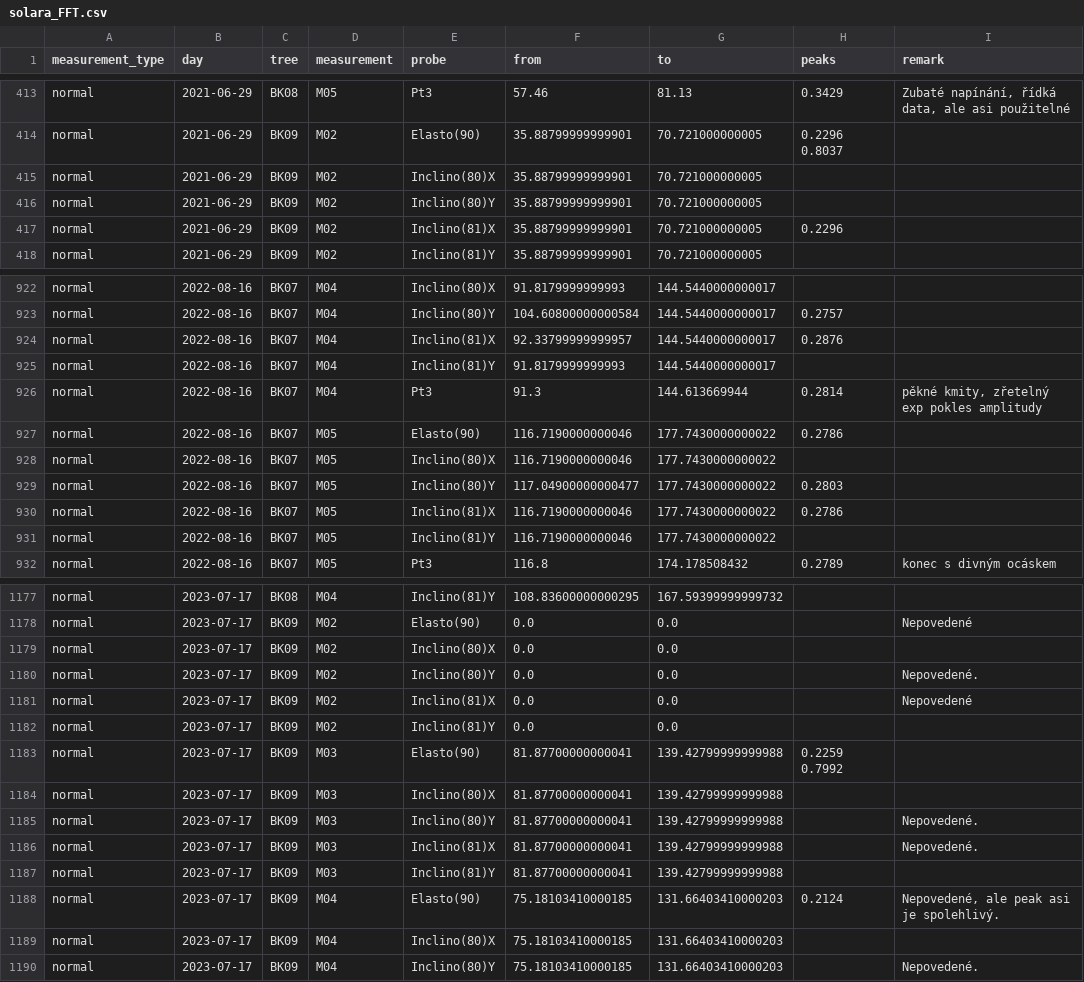
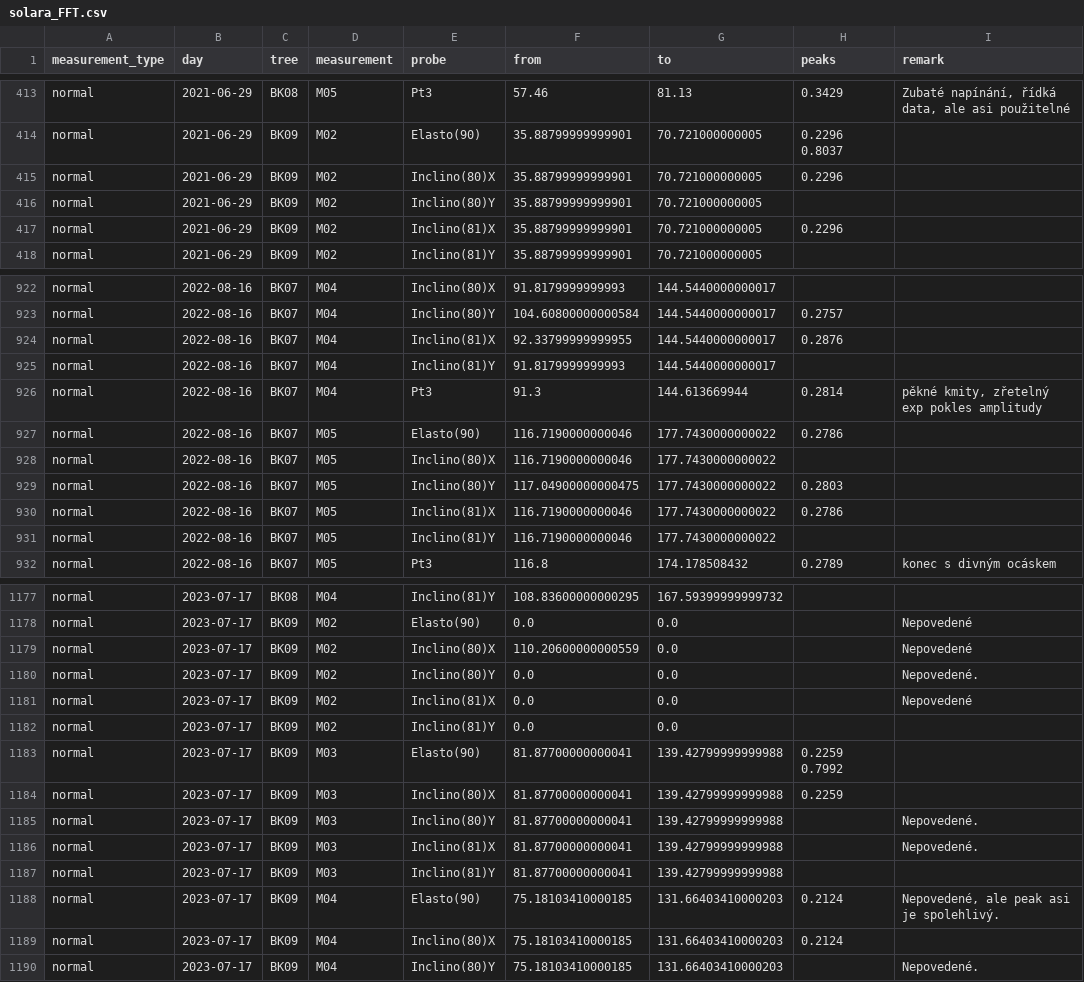
Before and after one commit to arborist-mendelu/dynatree, a CSV file: csv/solara_FFT.csv, drawn as a sheet; only a part is shown, gaps mark what is left out; the diff covers the shown part only.

```diff
--- a/csv/solara_FFT.csv
+++ b/csv/solara_FFT.csv
@@ -414,3 +414,3 @@ normal,2021-06-29,BK08,M05,Pt3,57.46,81.13, 0.3429,"Zubaté napínání, řídk
 normal,2021-06-29,BK09,M02,Elasto(90),35.88799999999901,70.721000000005, 0.2296 0.8037,
-normal,2021-06-29,BK09,M02,Inclino(80)X,35.88799999999901,70.721000000005,,
+normal,2021-06-29,BK09,M02,Inclino(80)X,35.88799999999901,70.721000000005, 0.2296,
 normal,2021-06-29,BK09,M02,Inclino(80)Y,35.88799999999901,70.721000000005,,
@@ -923,3 +923,3 @@ normal,2022-08-16,BK07,M04,Inclino(80)X,91.8179999999993,144.5440000000017,,
 normal,2022-08-16,BK07,M04,Inclino(80)Y,104.60800000000584,144.5440000000017, 0.2757,
-normal,2022-08-16,BK07,M04,Inclino(81)X,92.33799999999957,144.5440000000017, 0.2876,
+normal,2022-08-16,BK07,M04,Inclino(81)X,92.33799999999955,144.5440000000017, 0.2876,
 normal,2022-08-16,BK07,M04,Inclino(81)Y,91.8179999999993,144.5440000000017,,
@@ -928,3 +928,3 @@ normal,2022-08-16,BK07,M05,Elasto(90),116.7190000000046,177.7430000000022, 0.278
 normal,2022-08-16,BK07,M05,Inclino(80)X,116.7190000000046,177.7430000000022,,
-normal,2022-08-16,BK07,M05,Inclino(80)Y,117.04900000000477,177.7430000000022, 0.2803,
+normal,2022-08-16,BK07,M05,Inclino(80)Y,117.04900000000475,177.7430000000022, 0.2803,
 normal,2022-08-16,BK07,M05,Inclino(81)X,116.7190000000046,177.7430000000022, 0.2786,
@@ -1178,3 +1178,3 @@ normal,2023-07-17,BK08,M04,Inclino(81)Y,108.83600000000295,167.59399999999732,,
 normal,2023-07-17,BK09,M02,Elasto(90),0.0,0.0,,Nepovedené
-normal,2023-07-17,BK09,M02,Inclino(80)X,0.0,0.0,,
+normal,2023-07-17,BK09,M02,Inclino(80)X,110.20600000000559,0.0,,Nepovedené
 normal,2023-07-17,BK09,M02,Inclino(80)Y,0.0,0.0,,Nepovedené.
@@ -1183,3 +1183,3 @@ normal,2023-07-17,BK09,M02,Inclino(81)Y,0.0,0.0,,
 normal,2023-07-17,BK09,M03,Elasto(90),81.87700000000041,139.42799999999988, 0.2259 0.7992,
-normal,2023-07-17,BK09,M03,Inclino(80)X,81.87700000000041,139.42799999999988,,
+normal,2023-07-17,BK09,M03,Inclino(80)X,81.87700000000041,139.42799999999988, 0.2259,
 normal,2023-07-17,BK09,M03,Inclino(80)Y,81.87700000000041,139.42799999999988,,Nepovedené.
@@ -1188,3 +1188,3 @@ normal,2023-07-17,BK09,M03,Inclino(81)Y,81.87700000000041,139.42799999999988,,
 normal,2023-07-17,BK09,M04,Elasto(90),75.18103410000185,131.66403410000203, 0.2124,"Nepovedené, ale peak asi je spolehlivý."
-normal,2023-07-17,BK09,M04,Inclino(80)X,75.18103410000185,131.66403410000203,,
+normal,2023-07-17,BK09,M04,Inclino(80)X,75.18103410000185,131.66403410000203, 0.2124,
 normal,2023-07-17,BK09,M04,Inclino(80)Y,75.18103410000185,131.66403410000203,,Nepovedené.
```
Also changed, not shown: 5 edited cells elsewhere in this file, 2 other files.
